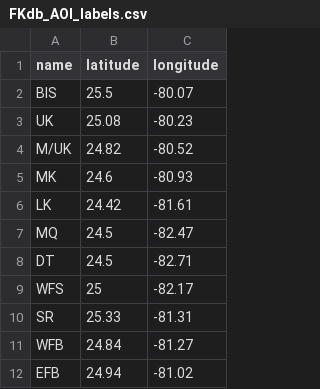
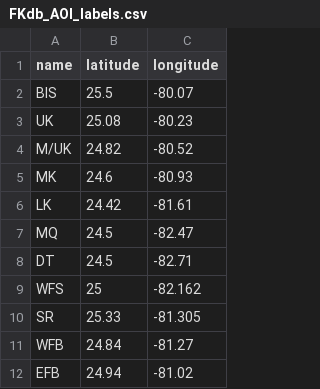
Before and after one commit to marinebon/mbon-dashboard-server, a CSV file: static_files/FKdb_AOI_labels.csv, drawn as a sheet.

Commit message:
Add files via upload
AOI label location update

```diff
--- a/static_files/FKdb_AOI_labels.csv
+++ b/static_files/FKdb_AOI_labels.csv
@@ -8,4 +8,4 @@ MQ,24.5,-82.47
 DT,24.5,-82.71
-WFS,25,-82.17
-SR,25.33,-81.31
+WFS,25,-82.162
+SR,25.33,-81.305
 WFB,24.84,-81.27
```
